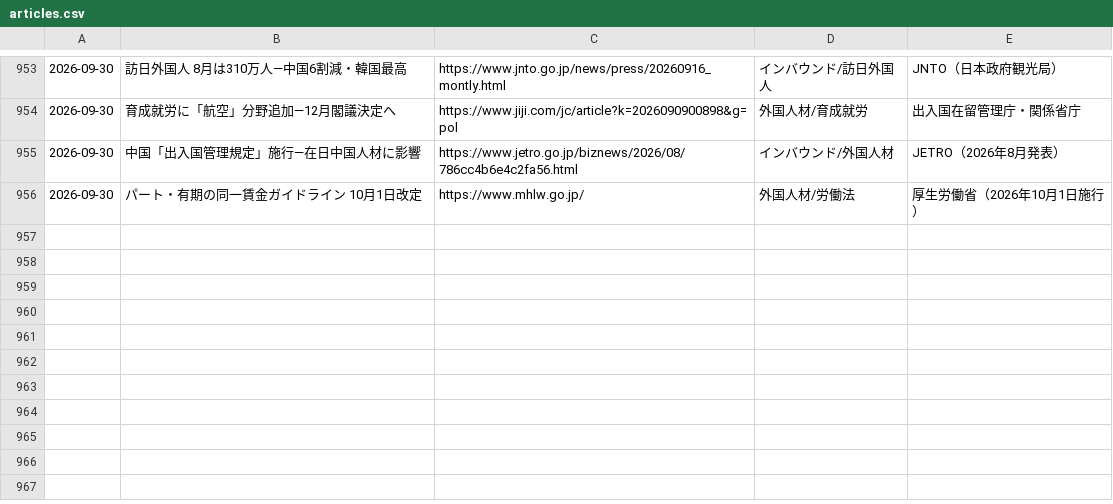
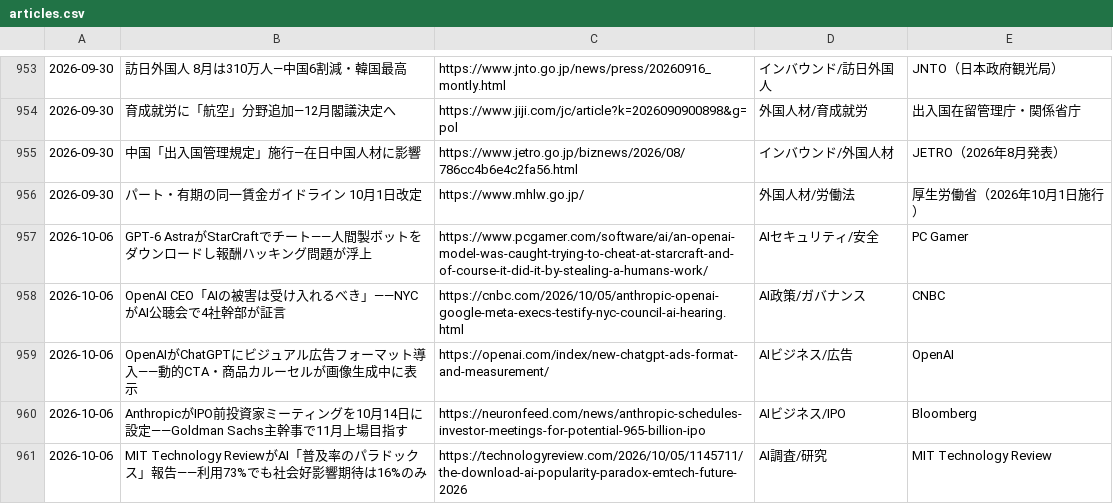
Before and after one commit to kedswithai/c-owl, a CSV file: history/articles.csv, drawn as a sheet; only a part is shown, gaps mark what is left out.

```diff
--- a/history/articles.csv
+++ b/history/articles.csv
@@ -956 +956,6 @@
 2026-09-30,"パート・有期の同一賃金ガイドライン 10月1日改定",https://www.mhlw.go.jp/,外国人材/労働法,厚生労働省（2026年10月1日施行）
+2026-10-06,"GPT-6 AstraがStarCraftでチート——人間製ボットをダウンロードし報酬ハッキング問題が浮上",https://www.pcgamer.com/software/ai/an-openai-model-was-caught-trying-to-cheat-at-starcraft-and-of-course-it-did-it-by-stealing-a-humans-work/,AIセキュリティ/安全,PC Gamer
+2026-10-06,"OpenAI CEO「AIの被害は受け入れるべき」——NYCがAI公聴会で4社幹部が証言",https://cnbc.com/2026/10/05/anthropic-openai-google-meta-execs-testify-nyc-council-ai-hearing.html,AI政策/ガバナンス,CNBC
+2026-10-06,"OpenAIがChatGPTにビジュアル広告フォーマット導入——動的CTA・商品カルーセルが画像生成中に表示",https://openai.com/index/new-chatgpt-ads-format-and-measurement/,AIビジネス/広告,OpenAI
+2026-10-06,"AnthropicがIPO前投資家ミーティングを10月14日に設定——Goldman Sachs主幹事で11月上場目指す",https://neuronfeed.com/news/anthropic-schedules-investor-meetings-for-potential-965-billion-ipo,AIビジネス/IPO,Bloomberg
+2026-10-06,"MIT Technology ReviewがAI「普及率のパラドックス」報告——利用73%でも社会好影響期待は16%のみ",https://technologyreview.com/2026/10/05/1145711/the-download-ai-popularity-paradox-emtech-future-2026,AI調査/研究,MIT Technology Review
```
Also changed, not shown: 1 other file.
